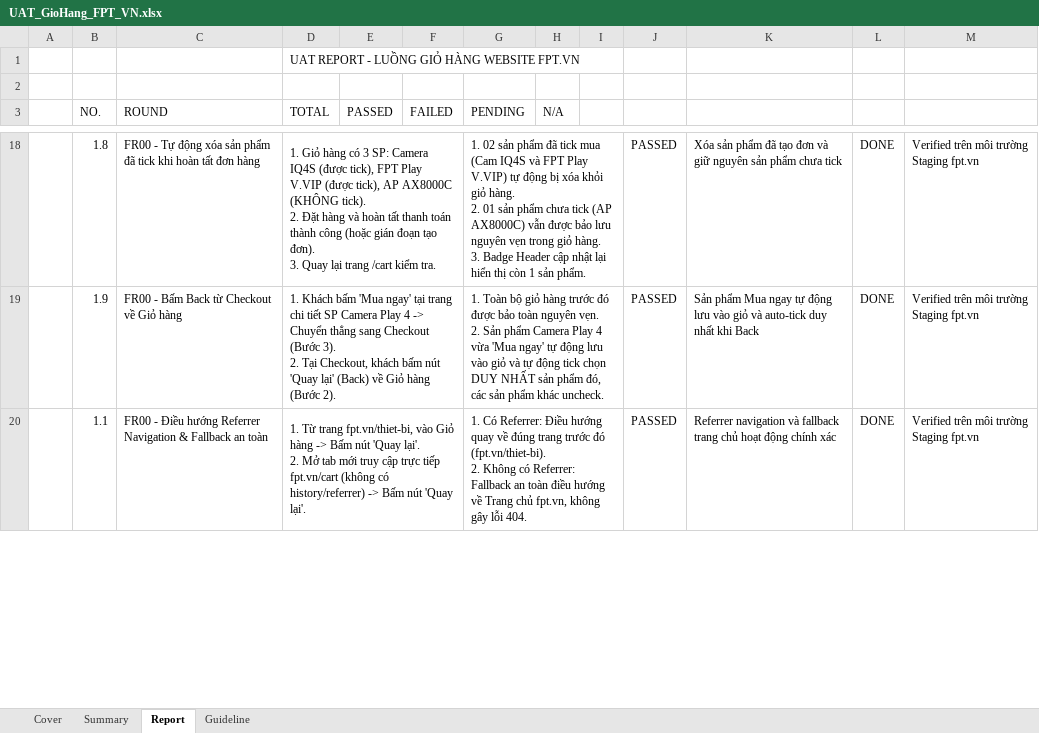
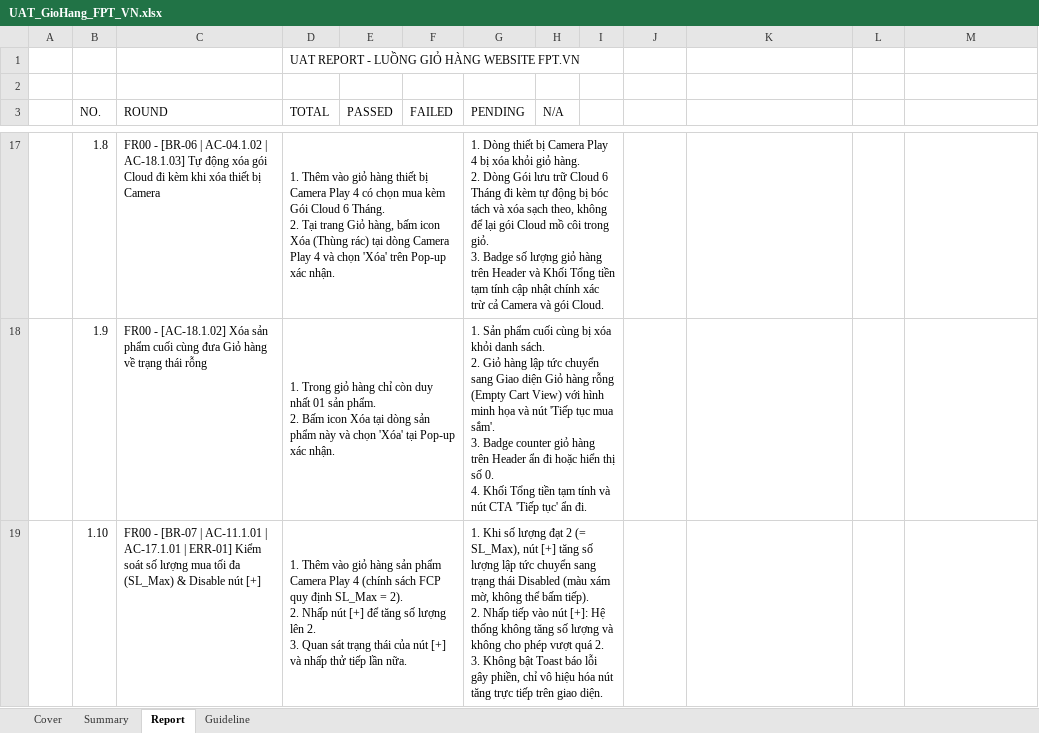
Before and after one commit to hathuy2706-BA/FPT, an Excel workbook: thuyttdoc/uat/UAT_GioHang_FPT_VN.xlsx, sheet Report, drawn as a sheet; only a part is shown, gaps mark what is left out; values as stored, in another font and other column widths than the file's, no cell formats; charts and pictures and conditional formats not drawn; removed rows and columns are numbered as before the commit, all else as after; ↵ is a line break in a cell; the diff covers the shown part only; the diff names each change by its address in the sheet, - before the commit and + after, or states it on an @@ line.

```diff
--- a/thuyttdoc/uat/UAT_GioHang_FPT_VN.xlsx (sheet Report)
+++ b/thuyttdoc/uat/UAT_GioHang_FPT_VN.xlsx (sheet Report)
-C17 (ROUND): FR00 - Tự động xóa sản phẩm đã tick khi hoàn tất đơn hàng
+C17 (ROUND): FR00 - [BR-06 | AC-04.1.02 | AC-18.1.03] Tự động xóa gói Cloud đi kèm khi xóa thiết bị Camera
-D17 (TOTAL): 1. Giỏ hàng có 3 SP: Camera IQ4S (được tick), FPT Play V.VIP (được tick), AP AX8000C (KHÔNG tick). ↵ 2. Đặt hàng và hoàn tất thanh toán thành công (hoặc gián đoạn tạo đơn). ↵ 3. Quay lại trang /cart kiểm tra.
+D17 (TOTAL): 1. Thêm vào giỏ hàng thiết bị Camera Play 4 có chọn mua kèm Gói Cloud 6 Tháng. ↵ 2. Tại trang Giỏ hàng, bấm icon Xóa (Thùng rác) tại dòng Camera Play 4 và chọn 'Xóa' trên Pop-up xác nhận.
-G17 (PENDING): 1. 02 sản phẩm đã tick mua (Cam IQ4S và FPT Play V.VIP) tự động bị xóa khỏi giỏ hàng. ↵ 2. 01 sản phẩm chưa tick (AP AX8000C) vẫn được bảo lưu nguyên vẹn trong giỏ hàng. ↵ 3. Badge Header cập nhật lại hiển thị còn 1 sản phẩm.
+G17 (PENDING): 1. Dòng thiết bị Camera Play 4 bị xóa khỏi giỏ hàng. ↵ 2. Dòng Gói lưu trữ Cloud 6 Tháng đi kèm tự động bị bóc tách và xóa sạch theo, không để lại gói Cloud mồ côi trong giỏ. ↵ 3. Badge số lượng giỏ hàng trên Header và Khối Tổng tiền tạm tính cập nhật chính xác trừ cả Camera và gói Cloud.
-J17:J18: PASSED
+J17:J18: (empty)
-K17: Xóa sản phẩm đã tạo đơn và giữ nguyên sản phẩm chưa tick
+K17: (empty)
-L17:L18: DONE
+L17:L18: (empty)
-M17:M18: Verified trên môi trường Staging fpt.vn
+M17:M18: (empty)
-C18 (ROUND): FR00 - Bấm Back từ Checkout về Giỏ hàng
+C18 (ROUND): FR00 - [AC-18.1.02] Xóa sản phẩm cuối cùng đưa Giỏ hàng về trạng thái rỗng
-D18 (TOTAL): 1. Khách bấm 'Mua ngay' tại trang chi tiết SP Camera Play 4 -> Chuyển thẳng sang Checkout (Bước 3). ↵ 2. Tại Checkout, khách bấm nút 'Quay lại' (Back) về Giỏ hàng (Bước 2).
+D18 (TOTAL): 1. Trong giỏ hàng chỉ còn duy nhất 01 sản phẩm. ↵ 2. Bấm icon Xóa tại dòng sản phẩm này và chọn 'Xóa' tại Pop-up xác nhận.
-G18 (PENDING): 1. Toàn bộ giỏ hàng trước đó được bảo toàn nguyên vẹn. ↵ 2. Sản phẩm Camera Play 4 vừa 'Mua ngay' tự động lưu vào giỏ và tự động tick chọn DUY NHẤT sản phẩm đó, các sản phẩm khác uncheck.
+G18 (PENDING): 1. Sản phẩm cuối cùng bị xóa khỏi danh sách. ↵ 2. Giỏ hàng lập tức chuyển sang Giao diện Giỏ hàng rỗng (Empty Cart View) với hình minh họa và nút 'Tiếp tục mua sắm'. ↵ 3. Badge counter giỏ hàng trên Header ẩn đi hoặc hiển thị số 0. ↵ 4. Khối Tổng tiền tạm tính và nút CTA 'Tiếp tục' ẩn đi.
-K18: Sản phẩm Mua ngay tự động lưu vào giỏ và auto-tick duy nhất khi Back
+K18: (empty)
-row 20:  | 1.1 | FR00 - Điều hướng Referrer Navigation & Fallback an toàn | 1. Từ trang fpt.vn/thiet-bi, vào Giỏ hàng -> Bấm nút 'Quay lại'. ↵ 2. Mở tab mới truy cập trực tiếp fpt.vn/cart (không có history/referrer) -> Bấm nút 'Quay lại'. |  |  | 1. Có Referrer: Điều hướng quay về đúng trang trước đó (fpt.vn/thiet-bi). ↵ 2. Không có Referrer: Fallback an toàn điều hướng về Trang chủ fpt.vn, không gây lỗi 404. |  |  | PASSED | Referrer navigation và fallback trang chủ hoạt động chính xác | DONE | Verified trên môi trường Staging fpt.vn
+row 19:  | 1.10 | FR00 - [BR-07 | AC-11.1.01 | AC-17.1.01 | ERR-01] Kiểm soát số lượng mua tối đa (SL_Max) & Disable nút [+] | 1. Thêm vào giỏ hàng sản phẩm Camera Play 4 (chính sách FCP quy định SL_Max = 2). ↵ 2. Nhấp nút [+] để tăng số lượng lên 2. ↵ 3. Quan sát trạng thái của nút [+] và nhấp thử tiếp lần nữa. |  |  | 1. Khi số lượng đạt 2 (= SL_Max), nút [+] tăng số lượng lập tức chuyển sang trạng thái Disabled (màu xám mờ, không thể bấm tiếp). ↵ 2. Nhấp tiếp vào nút [+]: Hệ thống không tăng số lượng và không cho phép vượt quá 2. ↵ 3. Không bật Toast báo lỗi gây phiền, chỉ vô hiệu hóa nút tăng trực tiếp trên giao diện.
```
Also changed, not shown: 53 added rows, 2 removed rows and 409 edited cells elsewhere in this sheet, sheet Summary, cell formats, 2 other files.
